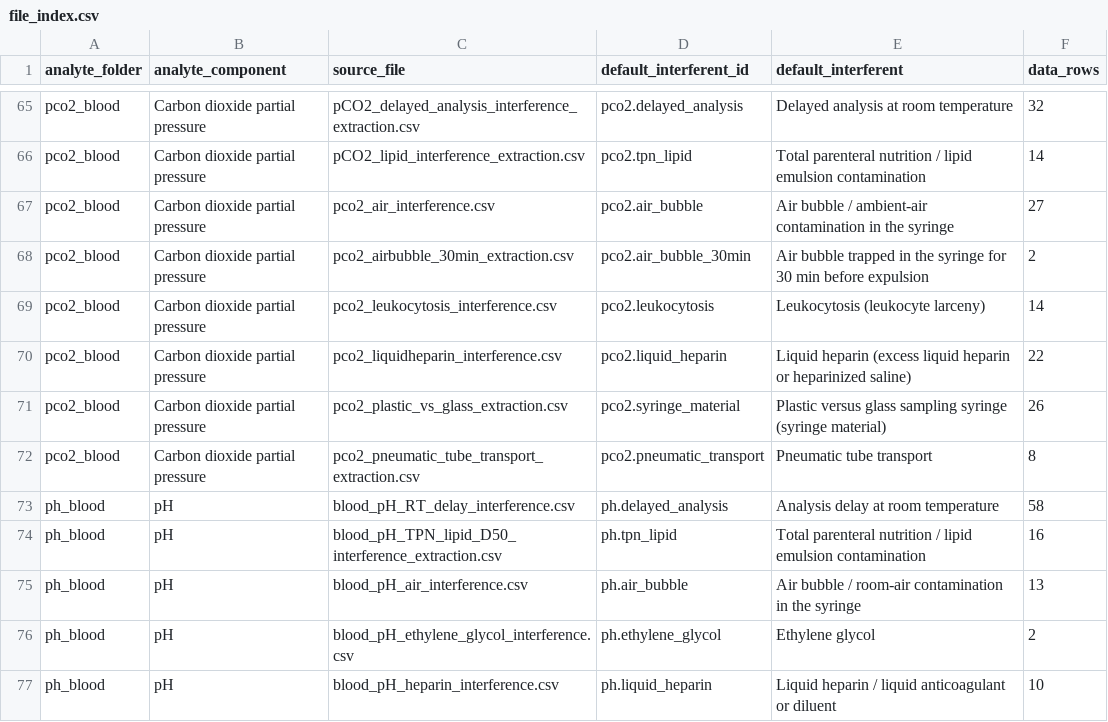
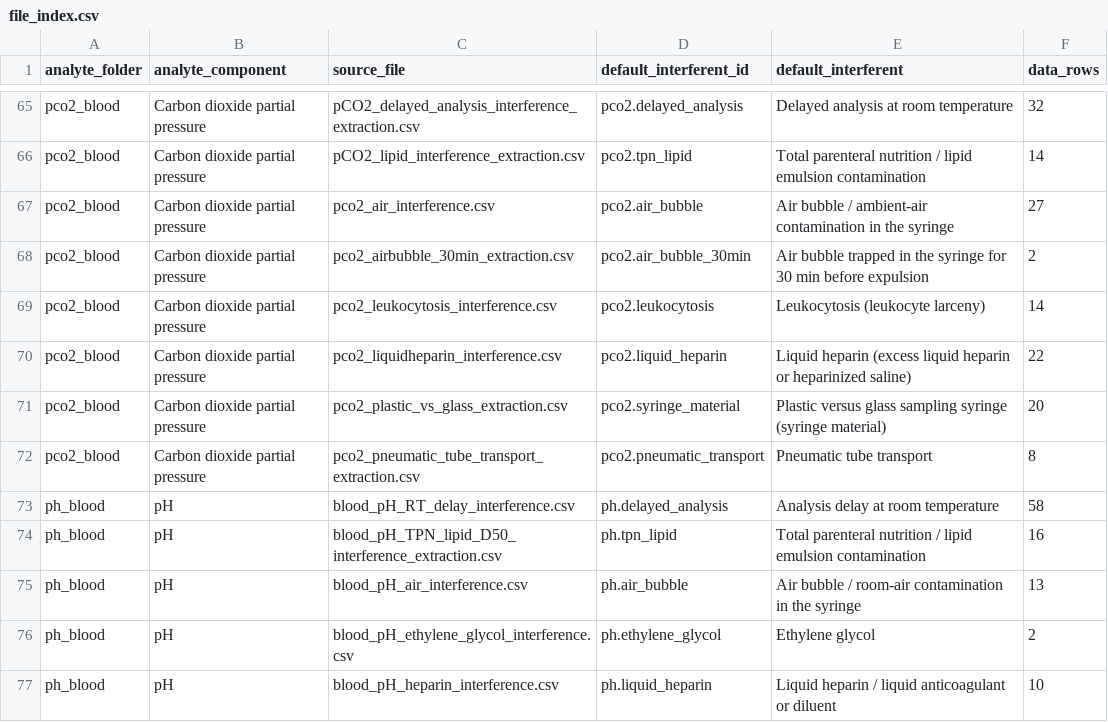
Before and after one commit to hikmetc/c-led-database, a CSV file: meta/file_index.csv, drawn as a sheet; only a part is shown, gaps mark what is left out.

```diff
--- a/meta/file_index.csv
+++ b/meta/file_index.csv
@@ -70,3 +70,3 @@ pco2_blood,Carbon dioxide partial pressure,pco2_leukocytosis_interference.csv,pc
 pco2_blood,Carbon dioxide partial pressure,pco2_liquidheparin_interference.csv,pco2.liquid_heparin,Liquid heparin (excess liquid heparin or heparinized saline),22
-pco2_blood,Carbon dioxide partial pressure,pco2_plastic_vs_glass_extraction.csv,pco2.syringe_material,Plastic versus glass sampling syringe (syringe material),26
+pco2_blood,Carbon dioxide partial pressure,pco2_plastic_vs_glass_extraction.csv,pco2.syringe_material,Plastic versus glass sampling syringe (syringe material),20
 pco2_blood,Carbon dioxide partial pressure,pco2_pneumatic_tube_transport_extraction.csv,pco2.pneumatic_transport,Pneumatic tube transport,8
```
Also changed, not shown: meta/analytes.csv, meta/interferent_synonyms.csv, 10 other files.
